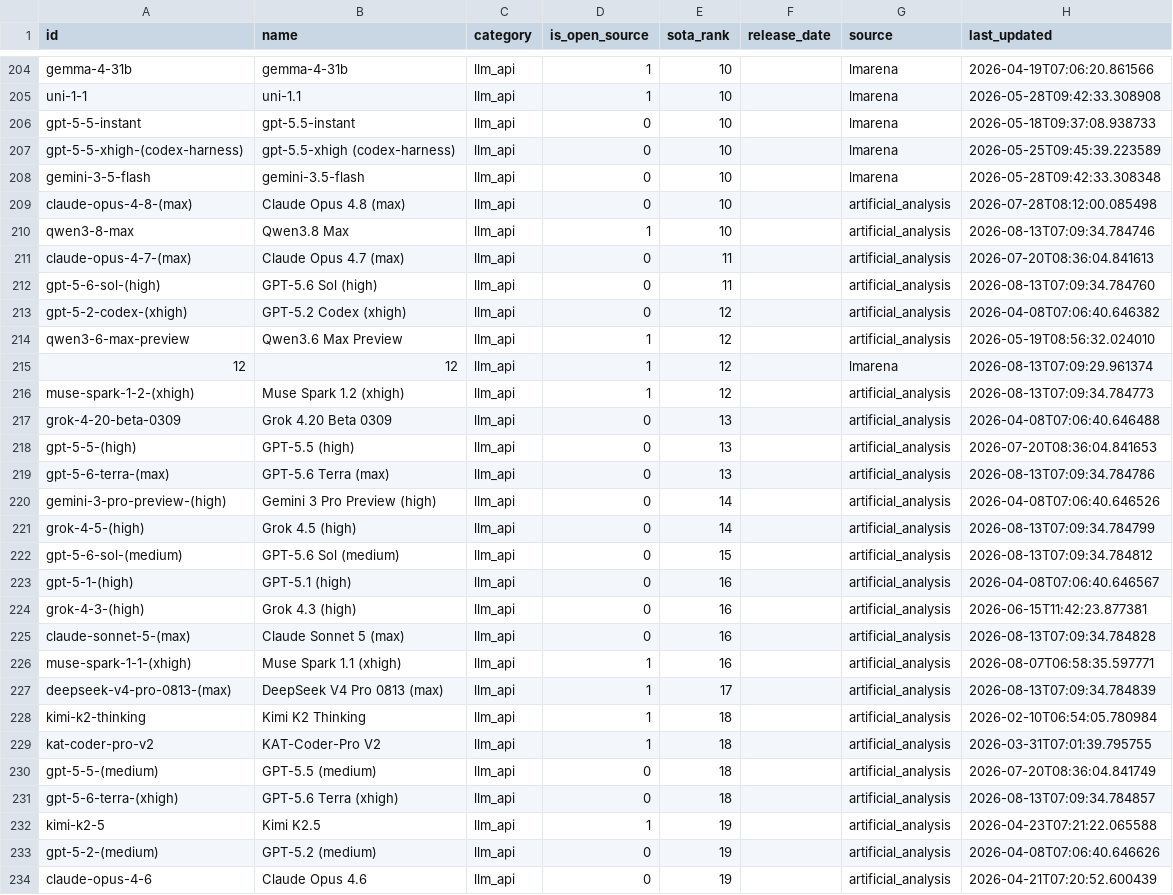
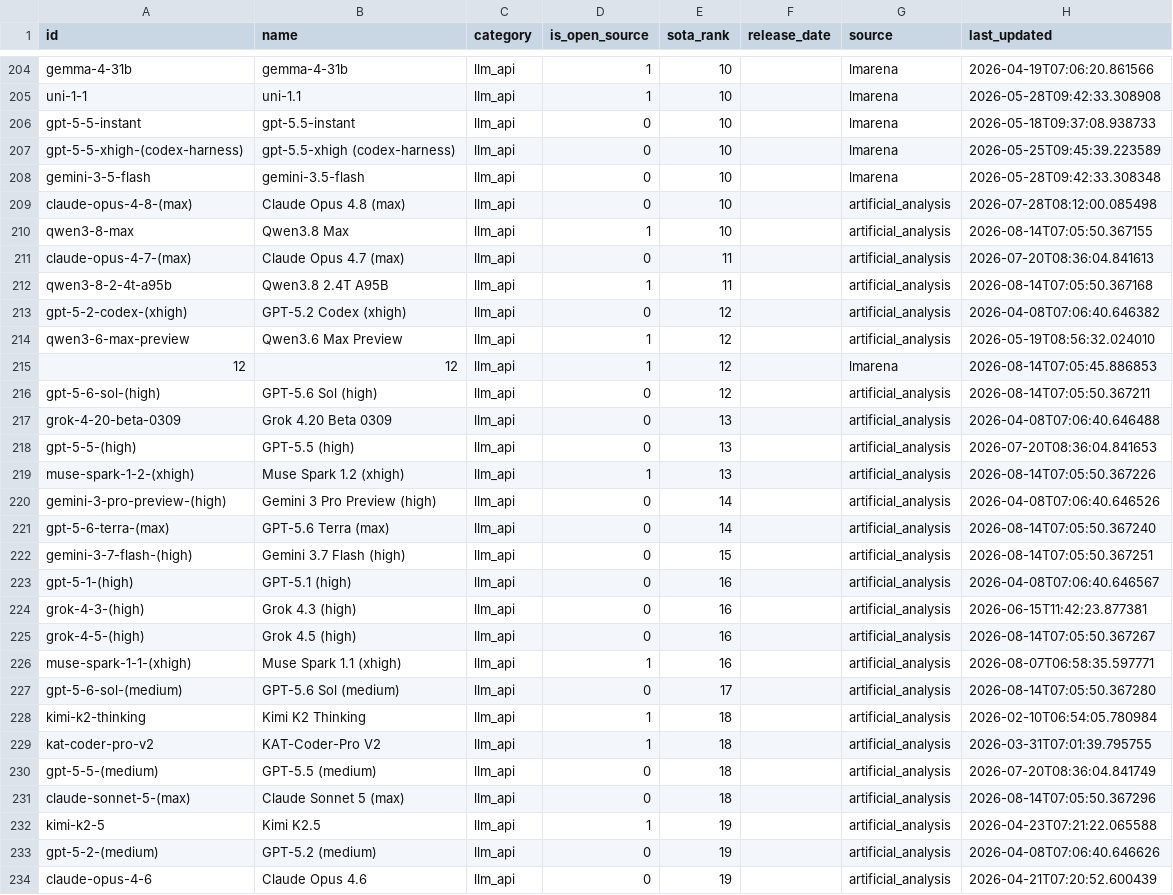
Before and after one commit to romancircus/sota-tracker-claw, a CSV file: data/sota_export.csv, drawn as a sheet; only a part is shown, gaps mark what is left out; the diff covers the shown part only.

```diff
--- a/data/sota_export.csv
+++ b/data/sota_export.csv
@@ -209,20 +209,20 @@ gemini-3-5-flash,gemini-3.5-flash,llm_api,0,10,,lmarena,2026-05-28T09:42:33.3083
 claude-opus-4-8-(max),Claude Opus 4.8 (max),llm_api,0,10,,artificial_analysis,2026-07-28T08:12:00.085498
-qwen3-8-max,Qwen3.8 Max,llm_api,1,10,,artificial_analysis,2026-08-13T07:09:34.784746
+qwen3-8-max,Qwen3.8 Max,llm_api,1,10,,artificial_analysis,2026-08-14T07:05:50.367155
 claude-opus-4-7-(max),Claude Opus 4.7 (max),llm_api,0,11,,artificial_analysis,2026-07-20T08:36:04.841613
-gpt-5-6-sol-(high),GPT-5.6 Sol (high),llm_api,0,11,,artificial_analysis,2026-08-13T07:09:34.784760
+qwen3-8-2-4t-a95b,Qwen3.8 2.4T A95B,llm_api,1,11,,artificial_analysis,2026-08-14T07:05:50.367168
 gpt-5-2-codex-(xhigh),GPT-5.2 Codex (xhigh),llm_api,0,12,,artificial_analysis,2026-04-08T07:06:40.646382
 qwen3-6-max-preview,Qwen3.6 Max Preview,llm_api,1,12,,artificial_analysis,2026-05-19T08:56:32.024010
-12,12,llm_api,1,12,,lmarena,2026-08-13T07:09:29.961374
-muse-spark-1-2-(xhigh),Muse Spark 1.2 (xhigh),llm_api,1,12,,artificial_analysis,2026-08-13T07:09:34.784773
+12,12,llm_api,1,12,,lmarena,2026-08-14T07:05:45.886853
+gpt-5-6-sol-(high),GPT-5.6 Sol (high),llm_api,0,12,,artificial_analysis,2026-08-14T07:05:50.367211
 grok-4-20-beta-0309,Grok 4.20 Beta 0309,llm_api,0,13,,artificial_analysis,2026-04-08T07:06:40.646488
 gpt-5-5-(high),GPT-5.5 (high),llm_api,0,13,,artificial_analysis,2026-07-20T08:36:04.841653
-gpt-5-6-terra-(max),GPT-5.6 Terra (max),llm_api,0,13,,artificial_analysis,2026-08-13T07:09:34.784786
+muse-spark-1-2-(xhigh),Muse Spark 1.2 (xhigh),llm_api,1,13,,artificial_analysis,2026-08-14T07:05:50.367226
 gemini-3-pro-preview-(high),Gemini 3 Pro Preview (high),llm_api,0,14,,artificial_analysis,2026-04-08T07:06:40.646526
-grok-4-5-(high),Grok 4.5 (high),llm_api,0,14,,artificial_analysis,2026-08-13T07:09:34.784799
-gpt-5-6-sol-(medium),GPT-5.6 Sol (medium),llm_api,0,15,,artificial_analysis,2026-08-13T07:09:34.784812
+gpt-5-6-terra-(max),GPT-5.6 Terra (max),llm_api,0,14,,artificial_analysis,2026-08-14T07:05:50.367240
+gemini-3-7-flash-(high),Gemini 3.7 Flash (high),llm_api,0,15,,artificial_analysis,2026-08-14T07:05:50.367251
 gpt-5-1-(high),GPT-5.1 (high),llm_api,0,16,,artificial_analysis,2026-04-08T07:06:40.646567
 grok-4-3-(high),Grok 4.3 (high),llm_api,0,16,,artificial_analysis,2026-06-15T11:42:23.877381
-claude-sonnet-5-(max),Claude Sonnet 5 (max),llm_api,0,16,,artificial_analysis,2026-08-13T07:09:34.784828
+grok-4-5-(high),Grok 4.5 (high),llm_api,0,16,,artificial_analysis,2026-08-14T07:05:50.367267
 muse-spark-1-1-(xhigh),Muse Spark 1.1 (xhigh),llm_api,1,16,,artificial_analysis,2026-08-07T06:58:35.597771
-deepseek-v4-pro-0813-(max),DeepSeek V4 Pro 0813 (max),llm_api,1,17,,artificial_analysis,2026-08-13T07:09:34.784839
+gpt-5-6-sol-(medium),GPT-5.6 Sol (medium),llm_api,0,17,,artificial_analysis,2026-08-14T07:05:50.367280
 kimi-k2-thinking,Kimi K2 Thinking,llm_api,1,18,,artificial_analysis,2026-02-10T06:54:05.780984
@@ -230,3 +230,3 @@ kat-coder-pro-v2,KAT-Coder-Pro V2,llm_api,1,18,,artificial_analysis,2026-03-31T0
 gpt-5-5-(medium),GPT-5.5 (medium),llm_api,0,18,,artificial_analysis,2026-07-20T08:36:04.841749
-gpt-5-6-terra-(xhigh),GPT-5.6 Terra (xhigh),llm_api,0,18,,artificial_analysis,2026-08-13T07:09:34.784857
+claude-sonnet-5-(max),Claude Sonnet 5 (max),llm_api,0,18,,artificial_analysis,2026-08-14T07:05:50.367296
 kimi-k2-5,Kimi K2.5,llm_api,1,19,,artificial_analysis,2026-04-23T07:21:22.065588
```
Also changed, not shown: 5 added rows, 1 removed row and 112 edited cells elsewhere in this file, 3 other files.
